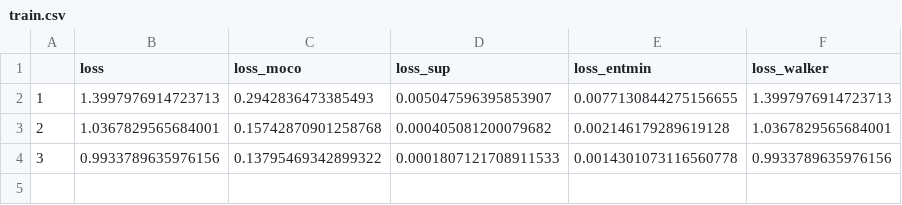
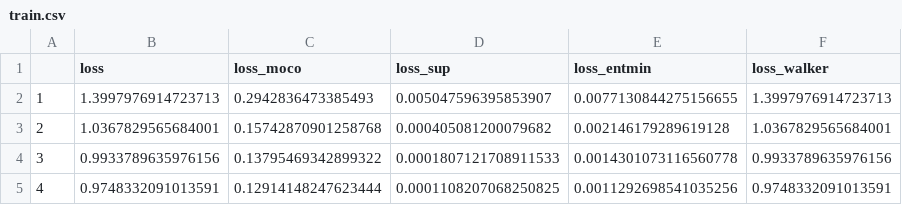
Before and after one commit to nlml/MomentumContrast.pytorch, a CSV file: logs/mnist/emu4-latent24-mom999-walker-no-norm-queue-gamma0.5-wnorm-moco-entmin-seed2/train.csv, drawn as a sheet; the diff names each change by its address in the sheet, - before the commit and + after, or states it on an @@ line.

```diff
--- a/logs/mnist/emu4-latent24-mom999-walker-no-norm-queue-gamma0.5-wnorm-moco-entmin-seed2/train.csv
+++ b/logs/mnist/emu4-latent24-mom999-walker-no-norm-queue-gamma0.5-wnorm-moco-entmin-seed2/train.csv
+row 5: 4 | 0.9748332091013591 | 0.12914148247623444 | 0.0001108207068250825 | 0.0011292698541035256 | 0.9748332091013591
```
Also changed, not shown: 2 other files.
